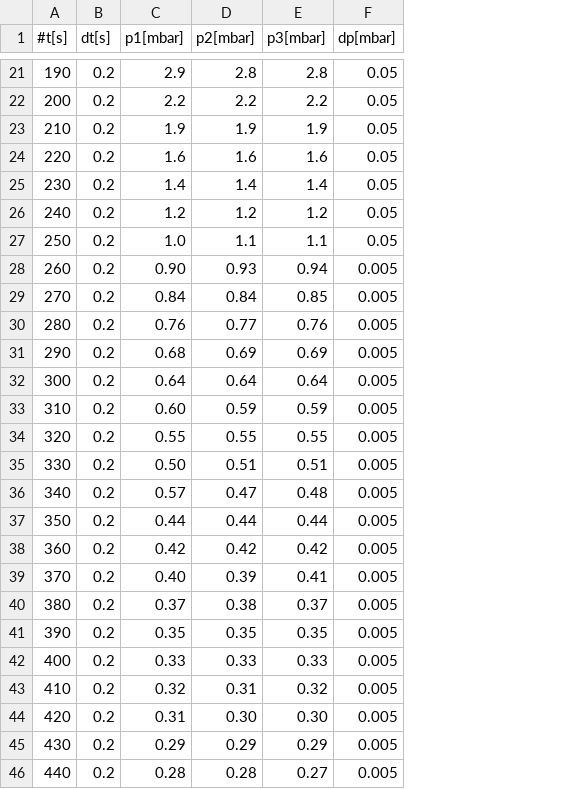
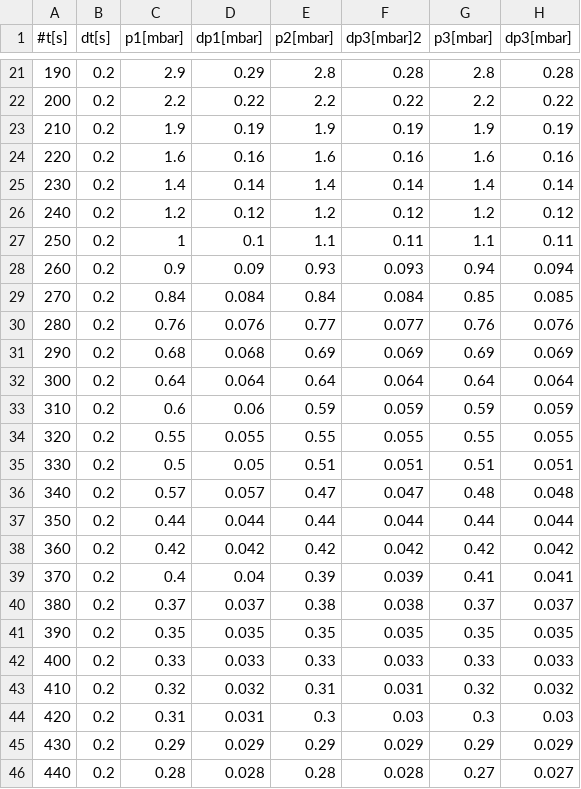
Before and after one commit to bwgro/FP22, a CSV file: V70/data/dreh_evac.csv, drawn as a sheet; only a part is shown, gaps mark what is left out; removed rows and columns are numbered as before the commit, all else as after; the diff covers the shown part only; the diff names each change by its address in the sheet, - before the commit and + after, or states it on an @@ line.

```diff
--- a/V70/data/dreh_evac.csv
+++ b/V70/data/dreh_evac.csv
+column D (dp1[mbar]), rows 21-46: 0.29 | 0.22 | 0.19 | 0.16 | 0.14 | 0.12 | 0.1 | 0.09 | 0.084 | 0.076 | 0.068 | 0.064 | 0.06 | 0.055 | 0.05 | 0.057 | 0.044 | 0.042 | 0.04 | 0.037 | 0.035 | 0.033 | 0.032 | 0.031 | 0.029 | 0.028
+column F (dp3[mbar]2), rows 21-46: 0.28 | 0.22 | 0.19 | 0.16 | 0.14 | 0.12 | 0.11 | 0.093 | 0.084 | 0.077 | 0.069 | 0.064 | 0.059 | 0.055 | 0.051 | 0.047 | 0.044 | 0.042 | 0.039 | 0.038 | 0.035 | 0.033 | 0.031 | 0.03 | 0.029 | 0.028
-column F (dp[mbar]), rows 21-46: 0.05 | 0.05 | 0.05 | 0.05 | 0.05 | 0.05 | 0.05 | 0.005 | 0.005 | 0.005 | 0.005 | 0.005 | 0.005 | 0.005 | 0.005 | 0.005 | 0.005 | 0.005 | 0.005 | 0.005 | 0.005 | 0.005 | 0.005 | 0.005 | 0.005 | 0.005
+column H (dp3[mbar]), rows 21-46: 0.28 | 0.22 | 0.19 | 0.16 | 0.14 | 0.12 | 0.11 | 0.094 | 0.085 | 0.076 | 0.069 | 0.064 | 0.059 | 0.055 | 0.051 | 0.048 | 0.044 | 0.042 | 0.041 | 0.037 | 0.035 | 0.033 | 0.032 | 0.03 | 0.029 | 0.027
-C27 (p1[mbar]): 1.0
+C27 (p1[mbar]): 1
-C28 (p1[mbar]): 0.90
+C28 (p1[mbar]): 0.9
-C33 (p1[mbar]): 0.60
+C33 (p1[mbar]): 0.6
-C35 (p1[mbar]): 0.50
+C35 (p1[mbar]): 0.5
-C39 (p1[mbar]): 0.40
+C39 (p1[mbar]): 0.4
-E44 (p2[mbar]): 0.30
+E44 (p2[mbar]): 0.3
-G44 (p3[mbar]): 0.30
+G44 (p3[mbar]): 0.3
```
Also changed, not shown: 11 edited cells elsewhere in this file, V70/data/dreh_leck0.5.csv, V70/data/dreh_leck10.csv, 25 other files.
